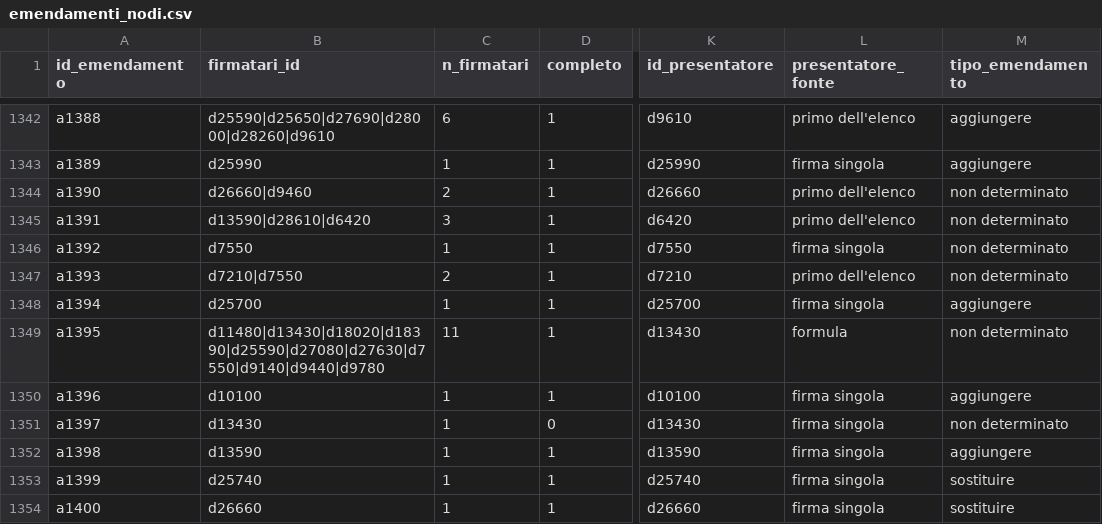
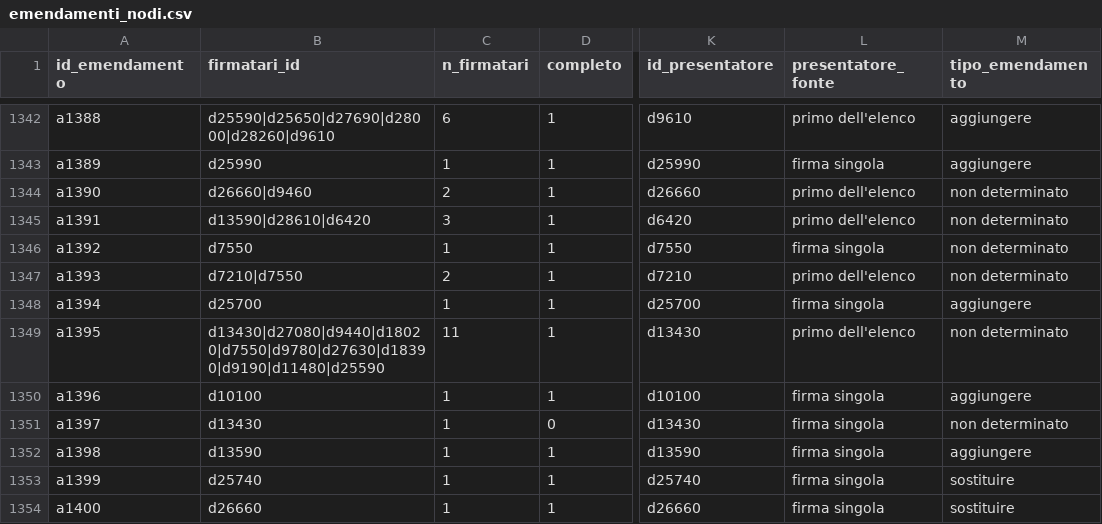
Before and after one commit to giacomo-melli/costituente-reti, a CSV file: data/it/emendamenti_nodi.csv, drawn as a sheet; only a part is shown, gaps mark what is left out; the diff names each change by its address in the sheet, - before the commit and + after, or states it on an @@ line.

Commit message:
Caso incerto sed322: «Massa» stampato, attribuito a Mazza (UQ) invece che a Massola (PCI)
La pagina stampa «Massa», che non e' un costituente; l'abbinamento approssimato
dava Massola in un elenco liberale e qualunquista. Si attribuisce a Mazza Crescenzo,
coerente con i cofirmatari; segnato come incerto in esporta_dataset.py.
Controllati anche gli altri 8 abbinamenti approssimati con partito diverso dal resto
dell'elenco: sono refusi di nomi giusti in coalizioni reali (La Rocca, sed329,
verificato sull'immagine).

```diff
--- a/data/it/emendamenti_nodi.csv
+++ b/data/it/emendamenti_nodi.csv
-B1349 (firmatari_id): d11480|d13430|d18020|d18390|d25590|d27080|d27630|d7550|d9140|d9440|d9780
+B1349 (firmatari_id): d13430|d27080|d9440|d18020|d7550|d9780|d27630|d18390|d9190|d11480|d25590
-L1349 (presentatore_fonte): formula
+L1349 (presentatore_fonte): primo dell'elenco
```
Also changed, not shown: data/en/amendments_nodes.csv, data/en/edgelist_amendments.csv, 2 other files.
